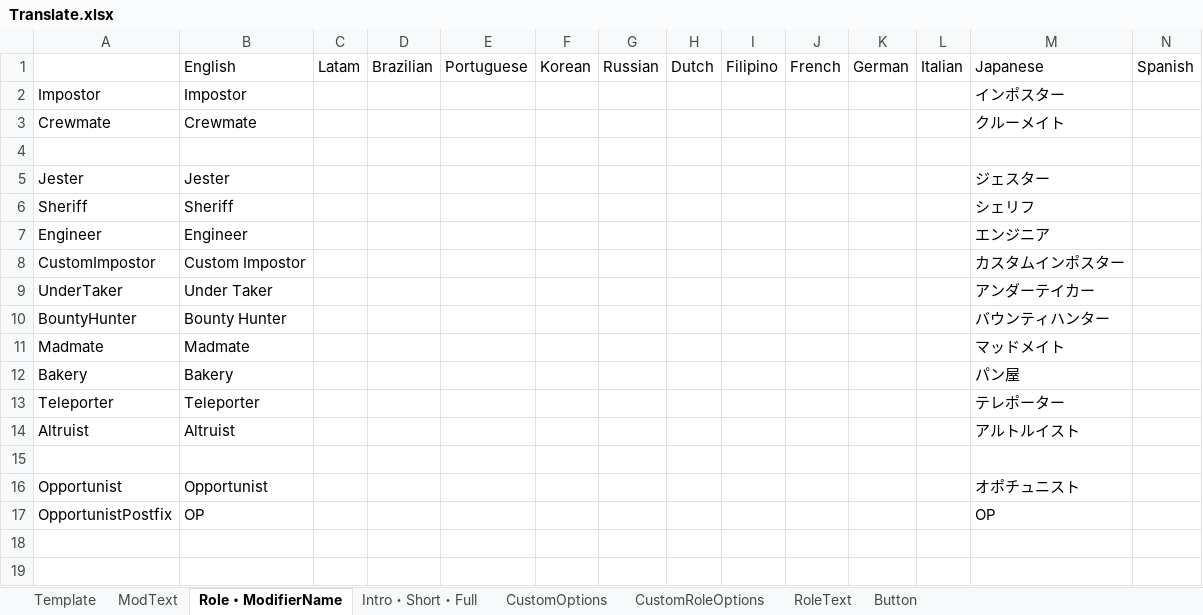
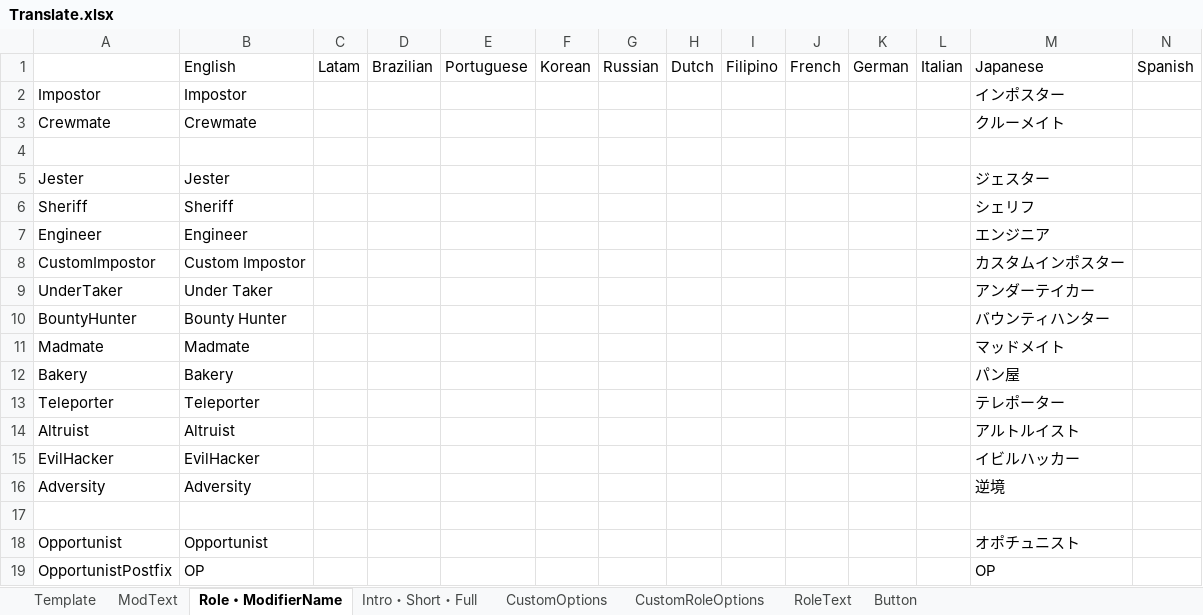
Before and after one commit to SubDekoKiyo/UltimateMods, an Excel workbook: Translate.xlsx, sheet Role・ModifierName, drawn as a sheet; only a part is shown; values as stored, in another font and other column widths than the file's, no borders; rows hold the shown columns only; the diff names each change by its address in the sheet, - before the commit and + after, or states it on an @@ line.

```diff
--- a/Translate.xlsx (sheet Role・ModifierName)
+++ b/Translate.xlsx (sheet Role・ModifierName)
+row 15: EvilHacker | EvilHacker |  |  |  |  |  |  |  |  |  |  | イビルハッカー
+row 16: Adversity | Adversity |  |  |  |  |  |  |  |  |  |  | 逆境
```
Also changed, not shown: sheet CustomOptions, sheet Intro・Short・Full, sheet CustomRoleOptions, 8 other files.
